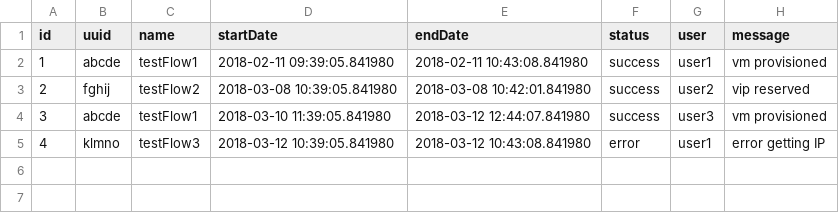
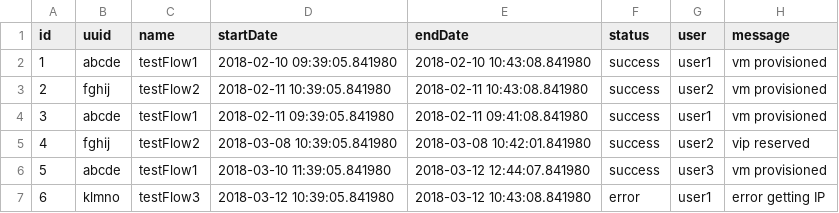
Before and after one commit to LorkScorguar/automation, a CSV file: Report/database/allRun.csv, drawn as a sheet.

Commit message:
more data

```diff
--- a/Report/database/allRun.csv
+++ b/Report/database/allRun.csv
@@ -1,5 +1,7 @@
 id,uuid,name,startDate,endDate,status,user,message
-1,abcde,testFlow1,2018-02-11 09:39:05.841980,2018-02-11 10:43:08.841980,success,user1,vm provisioned
-2,fghij,testFlow2,2018-03-08 10:39:05.841980,2018-03-08 10:42:01.841980,success,user2,vip reserved
-3,abcde,testFlow1,2018-03-10 11:39:05.841980,2018-03-12 12:44:07.841980,success,user3,vm provisioned
-4,klmno,testFlow3,2018-03-12 10:39:05.841980,2018-03-12 10:43:08.841980,error,user1,error getting IP
+1,abcde,testFlow1,2018-02-10 09:39:05.841980,2018-02-10 10:43:08.841980,success,user1,vm provisioned
+2,fghij,testFlow2,2018-02-11 10:39:05.841980,2018-02-11 10:43:08.841980,success,user2,vm provisioned
+3,abcde,testFlow1,2018-02-11 09:39:05.841980,2018-02-11 09:41:08.841980,success,user1,vm provisioned
+4,fghij,testFlow2,2018-03-08 10:39:05.841980,2018-03-08 10:42:01.841980,success,user2,vip reserved
+5,abcde,testFlow1,2018-03-10 11:39:05.841980,2018-03-12 12:44:07.841980,success,user3,vm provisioned
+6,klmno,testFlow3,2018-03-12 10:39:05.841980,2018-03-12 10:43:08.841980,error,user1,error getting IP
```
